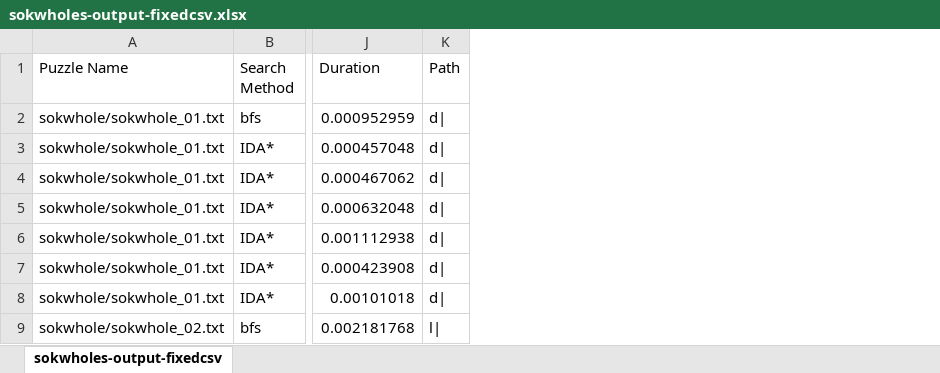
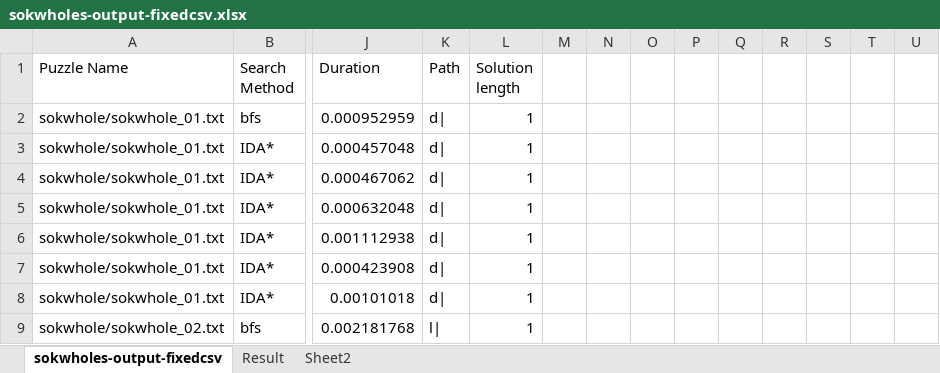
Before and after one commit to yangzi-jiang/SokobanSolver_MR_Final, an Excel workbook: results/experiment1/sokwholes-output-fixedcsv.xlsx, sheet sokwholes-output-fixedcsv, drawn as a sheet; only a part is shown, gaps mark what is left out; values as stored, in another font and other column widths than the file's, no borders; the diff covers the shown part only; the diff names each change by its address in the sheet, - before the commit and + after, or states it on an @@ line.

```diff
--- a/results/experiment1/sokwholes-output-fixedcsv.xlsx (sheet sokwholes-output-fixedcsv)
+++ b/results/experiment1/sokwholes-output-fixedcsv.xlsx (sheet sokwholes-output-fixedcsv)
+sheet tab: Result
+sheet tab: Sheet2
+column L (Solution length), rows 2-9: all 1
+column M, empty
+column N, empty
+column O, empty
+column P, empty
+column Q, empty
+column R, empty
+column S, empty
+column T, empty
+column U, empty
```
Also changed, not shown: 8 added rows, 5 removed rows and 40 edited cells elsewhere in this sheet, formulas that keep their value, charts or pictures, results/experiment1/microbans-output-fixed.xlsx, 7 other files.
